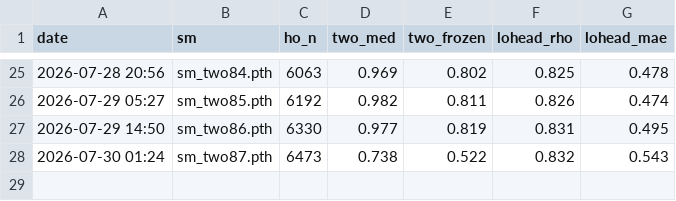
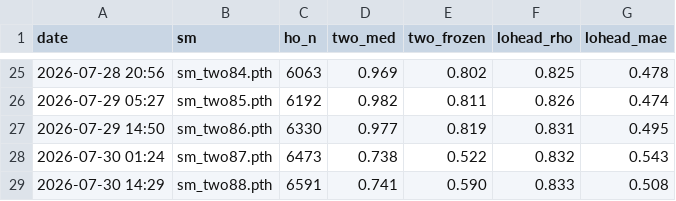
Before and after one commit to Ricky610329/Antenna, a CSV file: docs/kpi_two.csv, drawn as a sheet; only a part is shown, gaps mark what is left out.

```diff
--- a/docs/kpi_two.csv
+++ b/docs/kpi_two.csv
@@ -28 +28,2 @@ date,sm,ho_n,two_med,two_frozen,lohead_rho,lohead_mae
 2026-07-30 01:24,sm_two87.pth,6473,0.738,0.522,0.832,0.543
+2026-07-30 14:29,sm_two88.pth,6591,0.741,0.590,0.833,0.508
```
Also changed, not shown: docs/kpi.csv, 2 other files.
